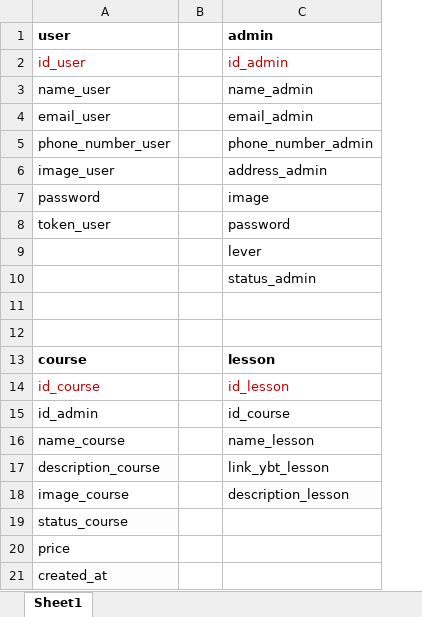
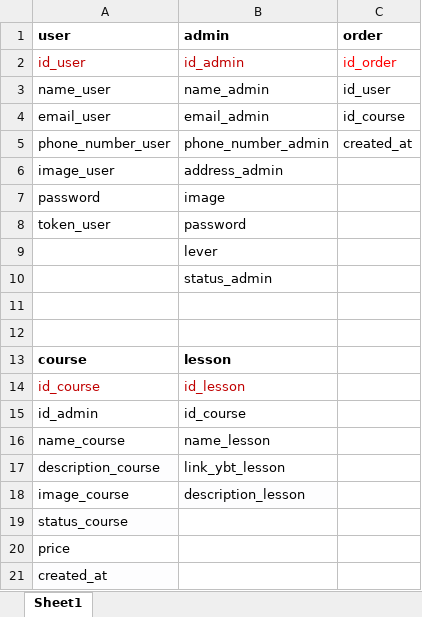
Before and after one commit to PhamTienThanhCong/website_buy_sell_coursera, an Excel workbook: document/database.xlsx, sheet Sheet1, drawn as a sheet; values as stored, in another font and other column widths than the file's, no borders; removed rows and columns are numbered as before the commit, all else as after; the diff names each change by its address in the sheet, - before the commit and + after, or states it on an @@ line.

```diff
--- a/document/database.xlsx (sheet Sheet1)
+++ b/document/database.xlsx (sheet Sheet1)
-column B, empty
+column C (order), rows 2-5: id_order | id_user | id_course | created_at
```
Also changed, not shown: 6 other files.
